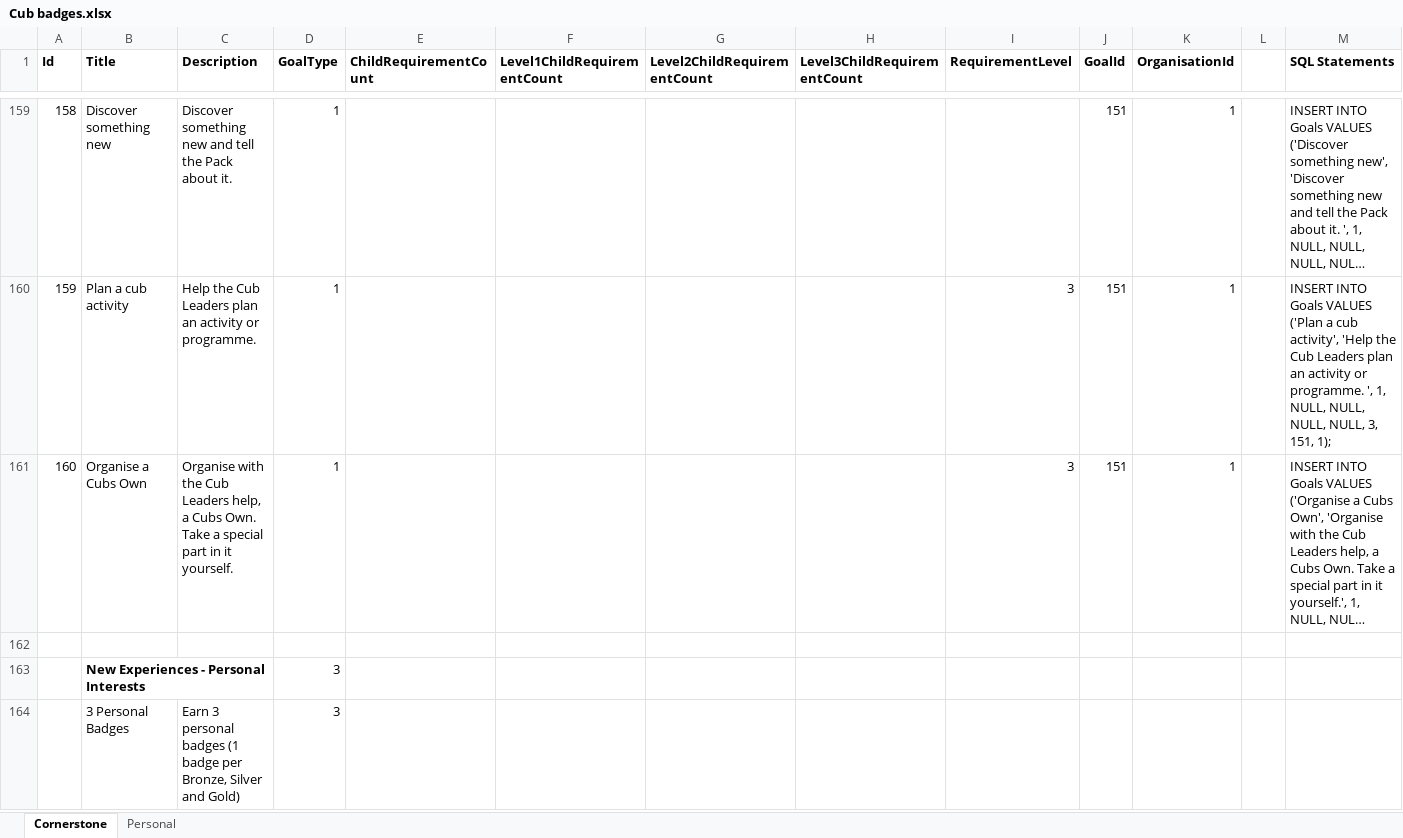
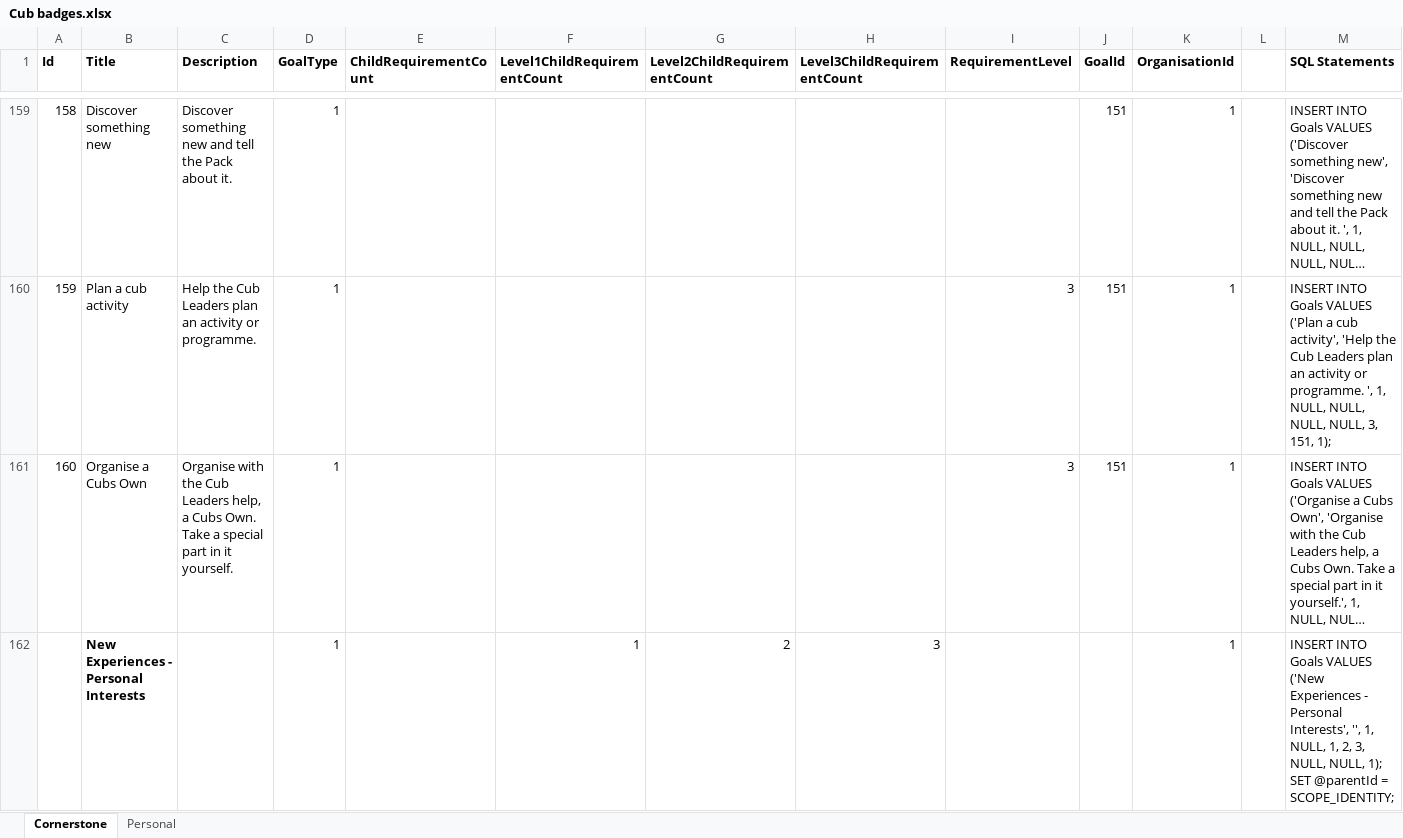
Before and after one commit to LukeBallantine/ScoutsHonour, an Excel workbook: ScoutsHonour/App_Data/SqlScripts/Cub badges.xlsx, sheet Cornerstone, drawn as a sheet; only a part is shown, gaps mark what is left out; long unchanged cells end in …; values as stored, in another font and other column widths than the file's, no borders; removed rows and columns are numbered as before the commit, all else as after; the diff covers the shown part only; the diff names each change by its address in the sheet, - before the commit and + after, or states it on an @@ line.

Commit message:
Add Personal Badge seed data, and New Experiences for Cornerstone

```diff
--- a/ScoutsHonour/App_Data/SqlScripts/Cub badges.xlsx (sheet Cornerstone)
+++ b/ScoutsHonour/App_Data/SqlScripts/Cub badges.xlsx (sheet Cornerstone)
-row 162: (empty)
-D162 (GoalType): 3
+D162 (GoalType): 1
-F162 (Level1ChildRequirementCount): (empty)
+F162 (Level1ChildRequirementCount): 1
-G162 (Level2ChildRequirementCount): (empty)
+G162 (Level2ChildRequirementCount): 2
-H162 (Level3ChildRequirementCount): (empty)
+H162 (Level3ChildRequirementCount): 3
-K162 (OrganisationId): (empty)
+K162 (OrganisationId): 1
-M162 (SQL Statements): (empty)
+M162 (SQL Statements): INSERT INTO Goals VALUES ('New Experiences - Personal Interests', '', 1, NULL, 1, 2, 3, NULL, NULL, 1); SET @parentId = SCOPE_IDENTITY;
-row 164:  | 3 Personal Badges | Earn 3 personal badges (1 badge per Bronze, Silver and Gold) | 3
```
Also changed, not shown: 6 added rows, 3 removed rows and 18 edited cells elsewhere in this sheet, sheet Personal, 1 other file.
